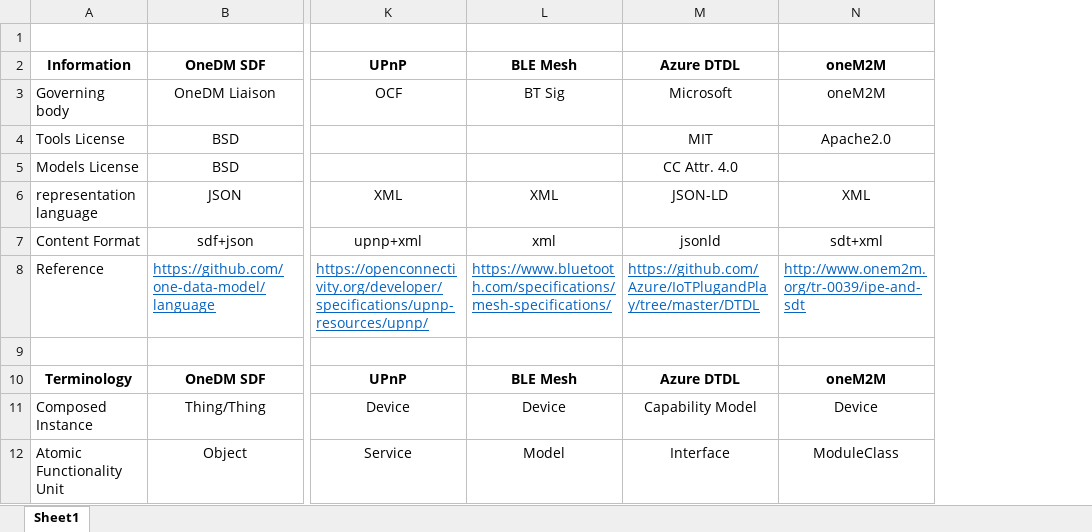
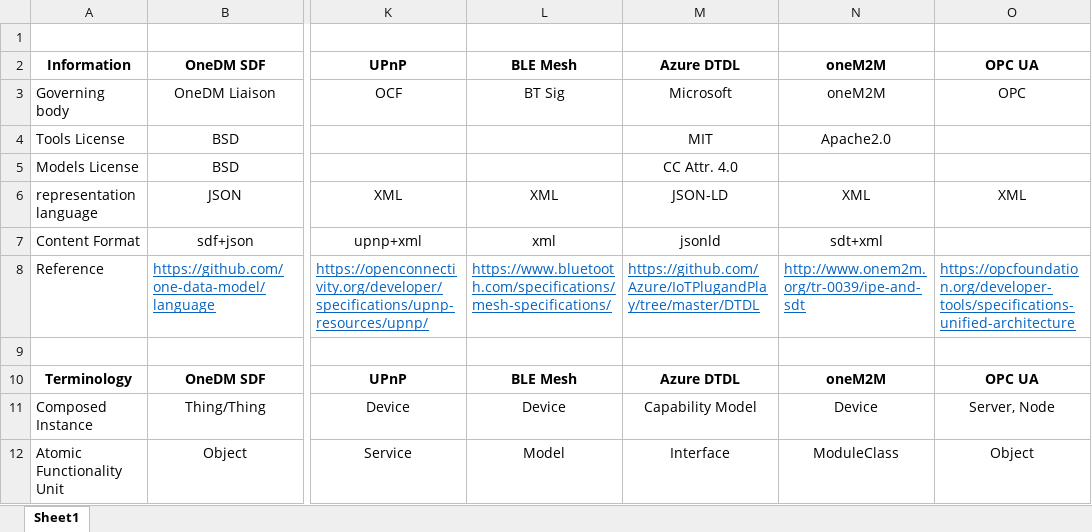
Before and after one commit to t2trg/wishi, an Excel workbook: slides/metamodel-survey.xlsx, sheet Sheet1, drawn as a sheet; only a part is shown, gaps mark what is left out; values as stored, in another font and other column widths than the file's, no borders; the diff names each change by its address in the sheet, - before the commit and + after, or states it on an @@ line.

Commit message:
Update metamodel-survey.xlsx
Some small fixup and add OPC-UA

```diff
--- a/slides/metamodel-survey.xlsx (sheet Sheet1)
+++ b/slides/metamodel-survey.xlsx (sheet Sheet1)
+column O, rows 2-12: OPC UA | OPC |  |  | XML |  | https://opcfoundation.org/developer-tools/specifications-unified-architecture |  | OPC UA | Server, Node | Object
```
